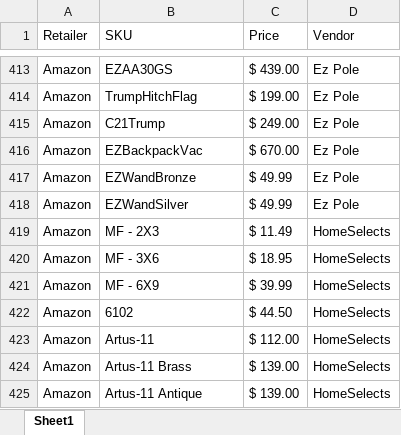
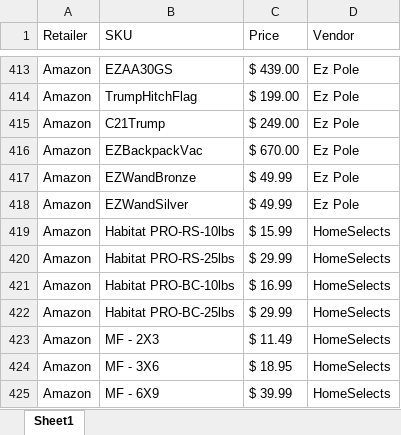
Before and after one commit to CornerstoneProductsGroup/TEST, an Excel workbook: data/vendor_map.xlsx, sheet Sheet1, drawn as a sheet; only a part is shown, gaps mark what is left out; the shorter side is filled out with more unchanged rows; values as stored, in another font and other column widths than the file's, no borders; the diff names each change by its address in the sheet, - before the commit and + after, or states it on an @@ line.

Commit message:
Add files via upload

```diff
--- a/data/vendor_map.xlsx (sheet Sheet1)
+++ b/data/vendor_map.xlsx (sheet Sheet1)
+row 419: Amazon | Habitat PRO-RS-10lbs | $ 15.99 | HomeSelects
+row 420: Amazon | Habitat PRO-RS-25lbs | $ 29.99 | HomeSelects
+row 421: Amazon | Habitat PRO-BC-10lbs | $ 16.99 | HomeSelects
+row 422: Amazon | Habitat PRO-BC-25lbs | $ 29.99 | HomeSelects
```
